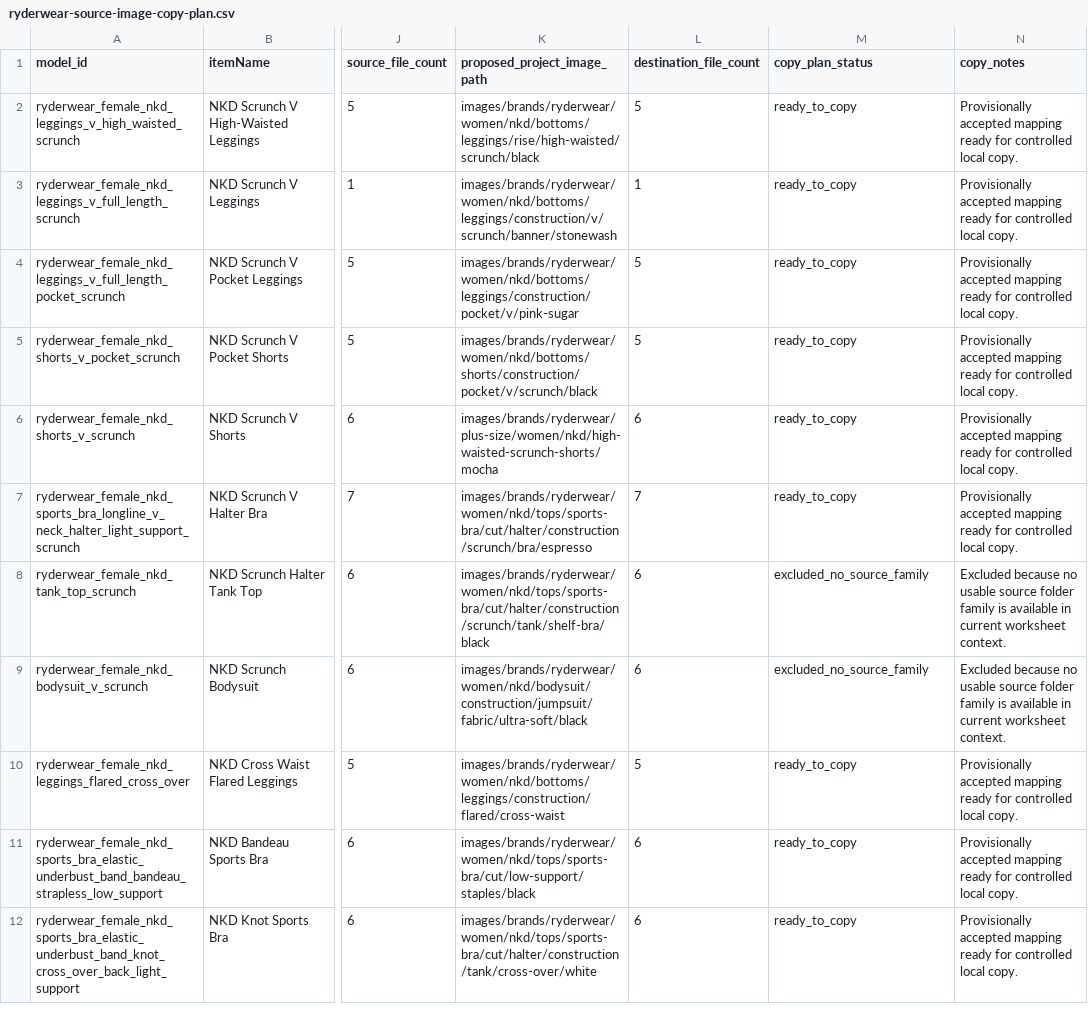
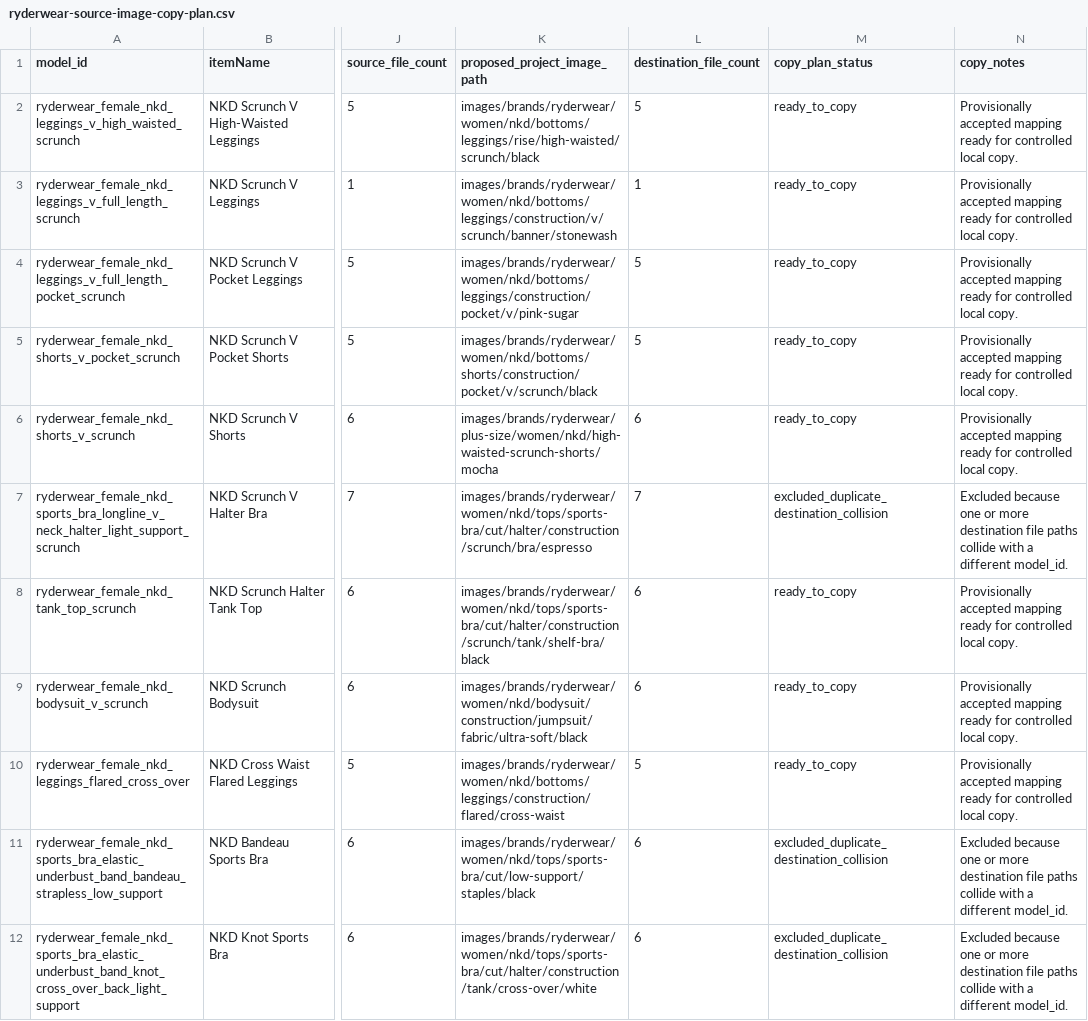
Before and after one commit to ReubenJFraser/sports-warehouse, a CSV file: docs/operations/generated/ryderwear-source-image-copy-plan.csv, drawn as a sheet; only a part is shown, gaps mark what is left out; the diff covers the shown part only; the diff names each change by its address in the sheet, - before the commit and + after, or states it on an @@ line.

```diff
--- a/docs/operations/generated/ryderwear-source-image-copy-plan.csv
+++ b/docs/operations/generated/ryderwear-source-image-copy-plan.csv
-M7 (copy_plan_status): ready_to_copy
+M7 (copy_plan_status): excluded_duplicate_destination_collision
-N7 (copy_notes): Provisionally accepted mapping ready for controlled local copy.
+N7 (copy_notes): Excluded because one or more destination file paths collide with a different model_id.
-M8:M9 (copy_plan_status): excluded_no_source_family
+M8:M9 (copy_plan_status): ready_to_copy
-N8:N9 (copy_notes): Excluded because no usable source folder family is available in current worksheet context.
+N8:N9 (copy_notes): Provisionally accepted mapping ready for controlled local copy.
-M11:M12 (copy_plan_status): ready_to_copy
+M11:M12 (copy_plan_status): excluded_duplicate_destination_collision
-N11:N12 (copy_notes): Provisionally accepted mapping ready for controlled local copy.
+N11:N12 (copy_notes): Excluded because one or more destination file paths collide with a different model_id.
```
Also changed, not shown: 36 edited cells elsewhere in this file, docs/operations/generated/ryderwear-source-image-copy-exceptions.csv, 4 other files.
